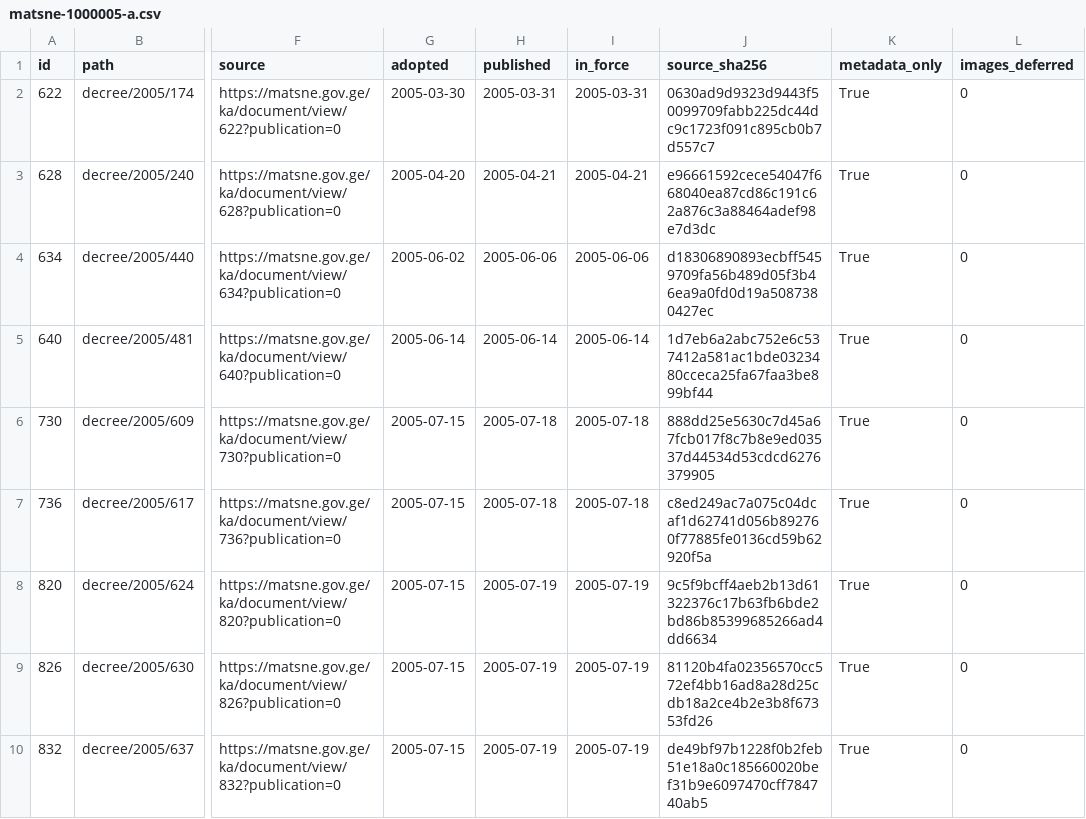
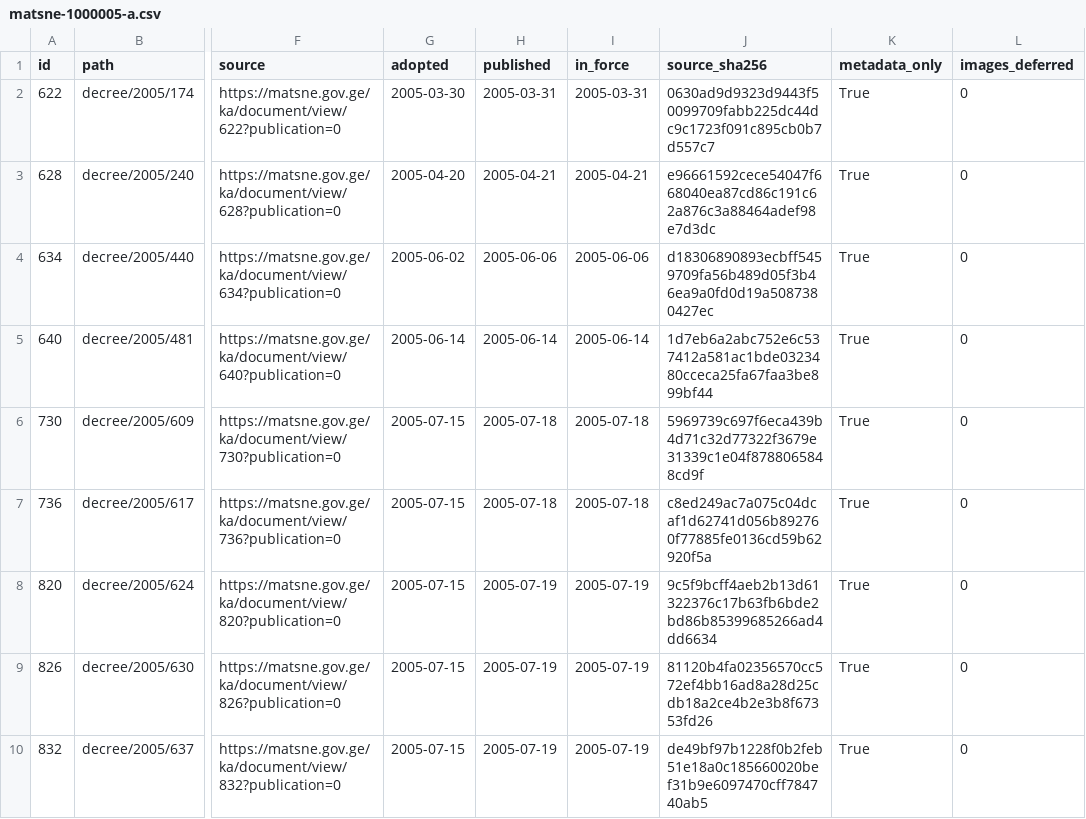
Before and after one commit to lexifina/georgia-law, a CSV file: data/matsne-1000005/matsne-1000005-a.csv, drawn as a sheet; only a part is shown, gaps mark what is left out; the diff names each change by its address in the sheet, - before the commit and + after, or states it on an @@ line.

Commit message:
Source digest: Matsne 730
Kind: correction
History: as-enacted
In-force: 2005-07-18
In-force-basis: published (no in-force article found)
Corrects: f5bf8948a932e1b7f7467ac83ad56ffbca305833
Supersedes: f5bf8948a932e1b7f7467ac83ad56ffbca305833
Reason: Source digest must use the official HTML bytes with their original line endings
Act-path: decree/2005/609
Files: decree/2005/609/record.json
Source: https://matsne.gov.ge/ka/document/view/730?publication=0

```diff
--- a/data/matsne-1000005/matsne-1000005-a.csv
+++ b/data/matsne-1000005/matsne-1000005-a.csv
-J6 (source_sha256): 888dd25e5630c7d45a67fcb017f8c7b8e9ed03537d44534d53cdcd6276379905
+J6 (source_sha256): 5969739c697f6eca439b4d71c32d77322f3679e31339c1e04f8788065848cd9f
```
Also changed, not shown: 1 other file.
